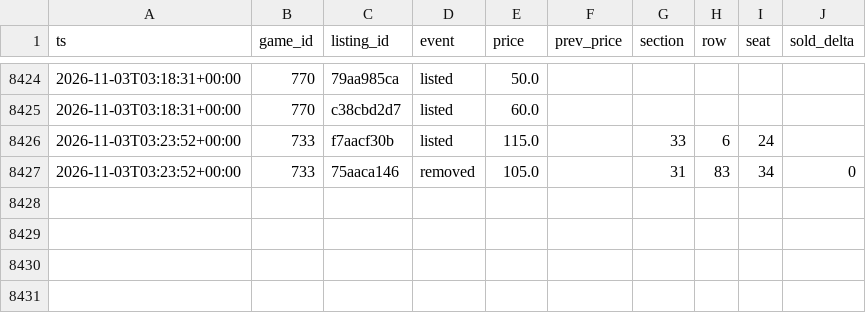
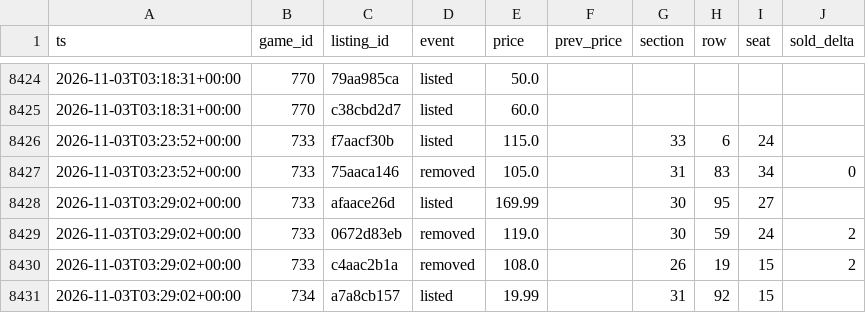
Before and after one commit to Sail-Nautica/Tester, a CSV file: data/listing_events.csv, drawn as a sheet; only a part is shown, gaps mark what is left out; the diff names each change by its address in the sheet, - before the commit and + after, or states it on an @@ line.

```diff
--- a/data/listing_events.csv
+++ b/data/listing_events.csv
+row 8428: 2026-11-03T03:29:02+00:00 | 733 | afaace26d | listed | 169.99 |  | 30 | 95 | 27
+row 8429: 2026-11-03T03:29:02+00:00 | 733 | 0672d83eb | removed | 119.0 |  | 30 | 59 | 24 | 2
+row 8430: 2026-11-03T03:29:02+00:00 | 733 | c4aac2b1a | removed | 108.0 |  | 26 | 19 | 15 | 2
+row 8431: 2026-11-03T03:29:02+00:00 | 734 | a7a8cb157 | listed | 19.99 |  | 31 | 92 | 15
```
Also changed, not shown: 1 other file.
